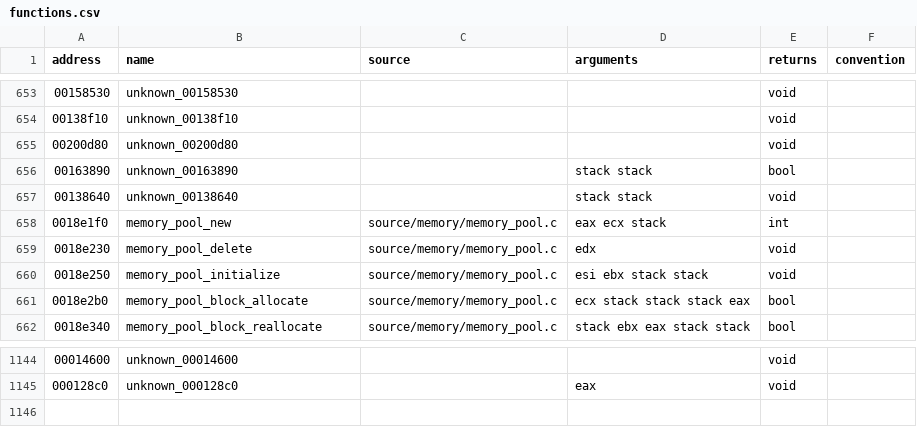
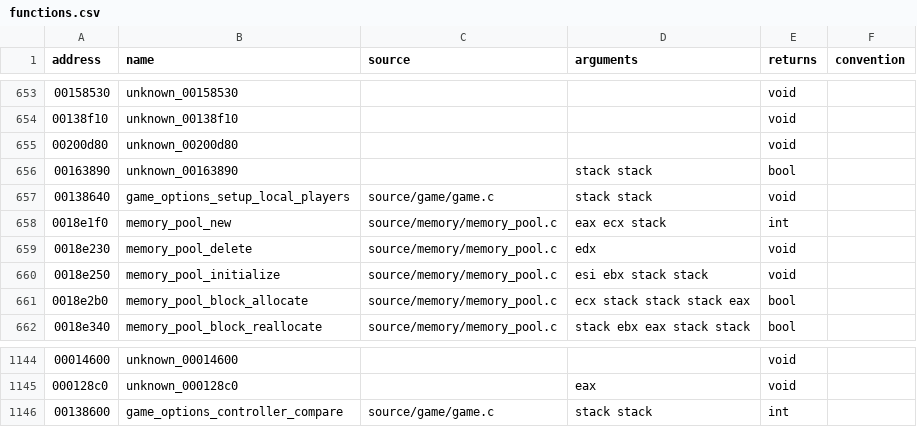
Before and after one commit to stevencol/halo-2-universal, a CSV file: symbols/functions.csv, drawn as a sheet; only a part is shown, gaps mark what is left out.

```diff
--- a/symbols/functions.csv
+++ b/symbols/functions.csv
@@ -656,3 +656,3 @@ address,name,source,arguments,returns,convention
 00163890,unknown_00163890,,stack stack,bool
-00138640,unknown_00138640,,stack stack,void
+00138640,game_options_setup_local_players,source/game/game.c,stack stack,void
 0018e1f0,memory_pool_new,source/memory/memory_pool.c,eax ecx stack,int
@@ -1145 +1145,2 @@ address,name,source,arguments,returns,convention
 000128c0,unknown_000128c0,,eax,void
+00138600,game_options_controller_compare,source/game/game.c,stack stack,int
```
Also changed, not shown: symbols/globals.csv, 10 other files.
